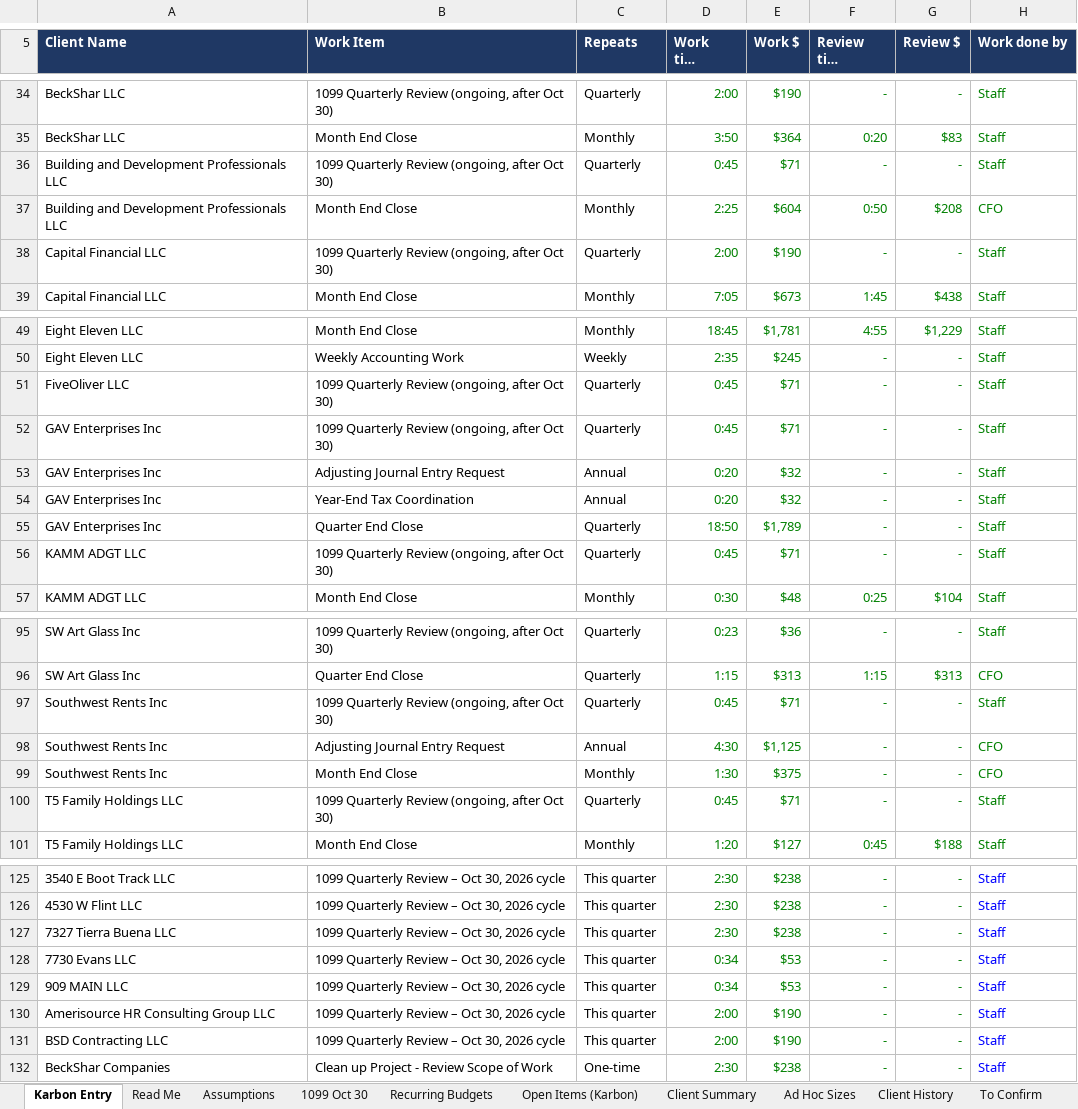
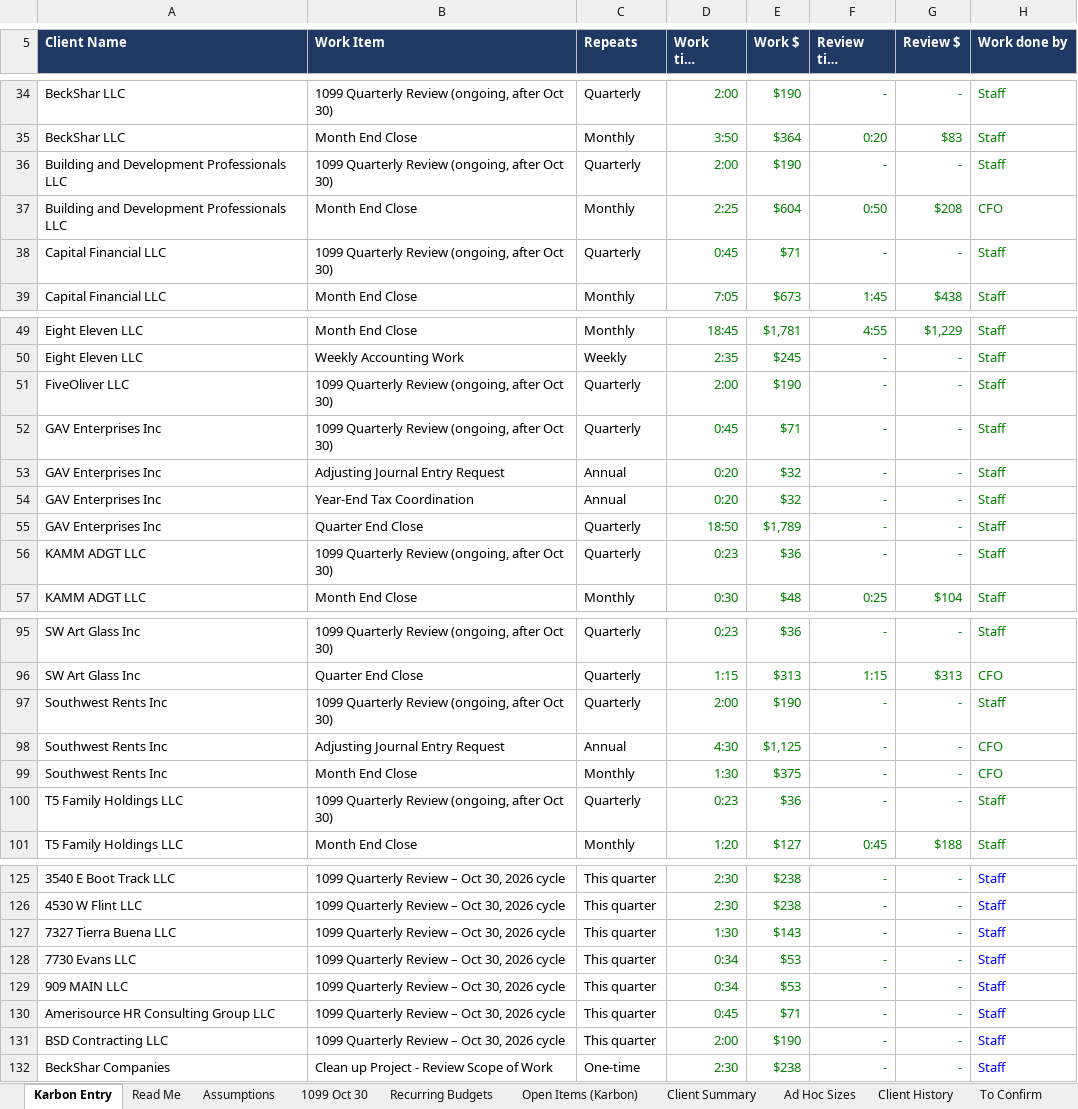
Before and after one commit to Onyxcfo/Onyx-Staff-Hours, an Excel workbook: budget-hours/Karbon_Budget_Hours_2026-10.xlsx, sheet Karbon Entry, drawn as a sheet; only a part is shown, gaps mark what is left out; long unchanged cells end in …; values as stored, in another font and other column widths than the file's, no borders; the diff covers the shown part only; the diff names each change by its address in the sheet, - before the commit and + after, or states it on an @@ line.

```diff
--- a/budget-hours/Karbon_Budget_Hours_2026-10.xlsx (sheet Karbon Entry)
+++ b/budget-hours/Karbon_Budget_Hours_2026-10.xlsx (sheet Karbon Entry)
-D36 (Work time (h:mm)): 0:45
+D36 (Work time (h:mm)): 2:00
-E36 (Work $): $71
+E36 (Work $): $190
-D38 (Work time (h:mm)): 2:00
+D38 (Work time (h:mm)): 0:45
-E38 (Work $): $190
+E38 (Work $): $71
-D51 (Work time (h:mm)): 0:45
+D51 (Work time (h:mm)): 2:00
-E51 (Work $): $71
+E51 (Work $): $190
-D56 (Work time (h:mm)): 0:45
+D56 (Work time (h:mm)): 0:23
-E56 (Work $): $71
+E56 (Work $): $36
-D97 (Work time (h:mm)): 0:45
+D97 (Work time (h:mm)): 2:00
-E97 (Work $): $71
+E97 (Work $): $190
-D100 (Work time (h:mm)): 0:45
+D100 (Work time (h:mm)): 0:23
-E100 (Work $): $71
+E100 (Work $): $36
-D127 (Work time (h:mm)): 2:30
+D127 (Work time (h:mm)): 1:30
-E127 (Work $): $238
+E127 (Work $): $143
-D130 (Work time (h:mm)): 2:00
+D130 (Work time (h:mm)): 0:45
-E130 (Work $): $190
+E130 (Work $): $71
```
Also changed, not shown: 16 edited cells elsewhere in this sheet, sheet Recurring Budgets, sheet 1099 Oct 30, sheet Open Items (Karbon), sheet Client Summary, 1 other file.
